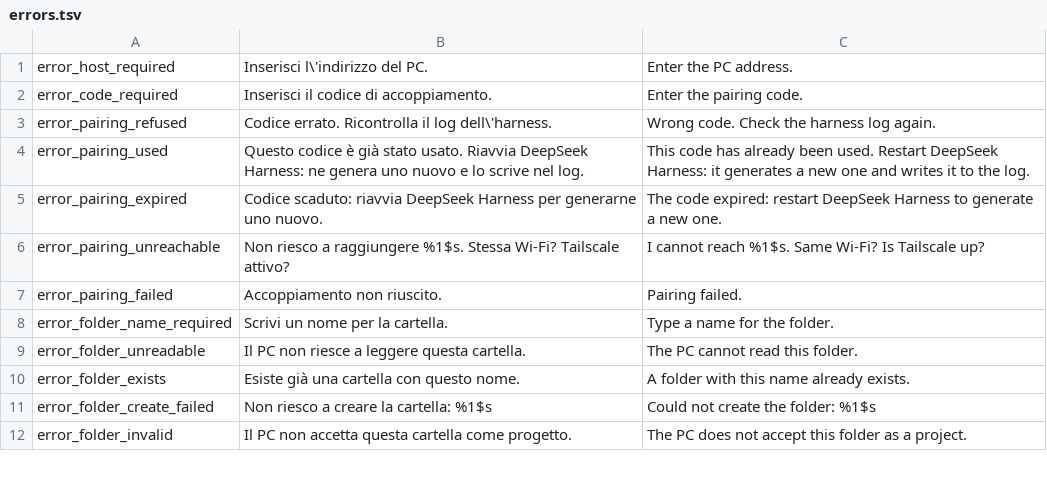
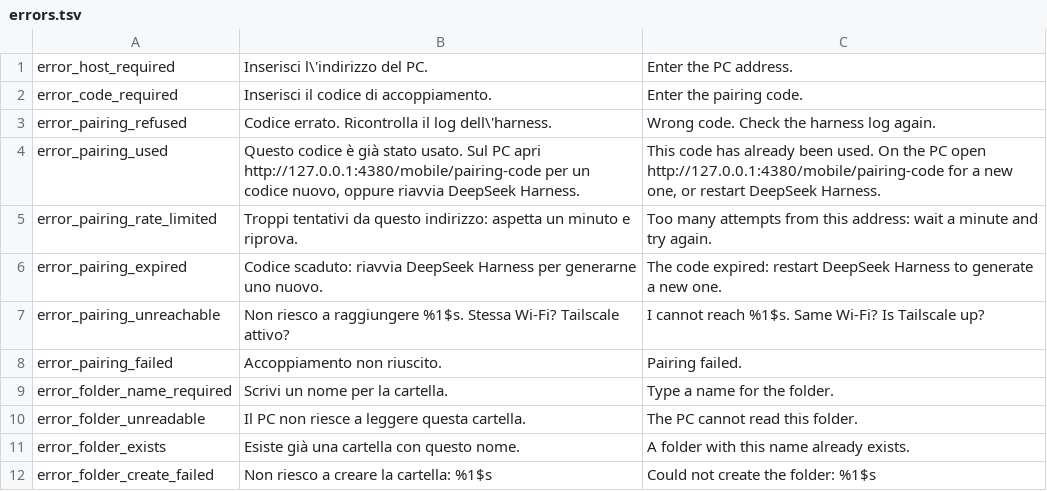
Before and after one commit to Dotlabs-Studios/dsh-mobile-connector, a TSV file: tools/l10n/errors.tsv, drawn as a sheet; only a part is shown; the shorter side is filled out with more unchanged rows.

Commit message:
List and revoke the paired phones from the app.
Settings now shows every device the PC has paired, when it was last seen and which one is this phone, with a confirmation before revoking - including this one, which detaches to the pairing screen with the address kept. The pairing-closed message names the route that mints a new code, and a rate-limited pairing attempt has its own sentence. Unpairing keeps the theme and the language: they belong to the phone, not to the pairing. 315 generated strings, 303 JVM tests.

```diff
--- a/tools/l10n/errors.tsv
+++ b/tools/l10n/errors.tsv
@@ -3,3 +3,4 @@ error_code_required	Inserisci il codice di accoppiamento.	Enter the pairing code
 error_pairing_refused	Codice errato. Ricontrolla il log dell\'harness.	Wrong code. Check the harness log again.
-error_pairing_used	Questo codice è già stato usato. Riavvia DeepSeek Harness: ne genera uno nuovo e lo scrive nel log.	This code has already been used. Restart DeepSeek Harness: it generates a new one and writes it to the log.
+error_pairing_used	Questo codice è già stato usato. Sul PC apri http://127.0.0.1:4380/mobile/pairing-code per un codice nuovo, oppure riavvia DeepSeek Harness.	This code has already been used. On the PC open http://127.0.0.1:4380/mobile/pairing-code for a new one, or restart DeepSeek Harness.
+error_pairing_rate_limited	Troppi tentativi da questo indirizzo: aspetta un minuto e riprova.	Too many attempts from this address: wait a minute and try again.
 error_pairing_expired	Codice scaduto: riavvia DeepSeek Harness per generarne uno nuovo.	The code expired: restart DeepSeek Harness to generate a new one.
```
Also changed, not shown: 10 other files.
